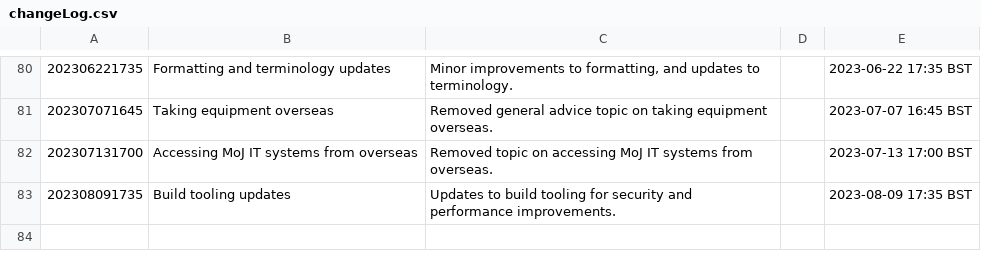
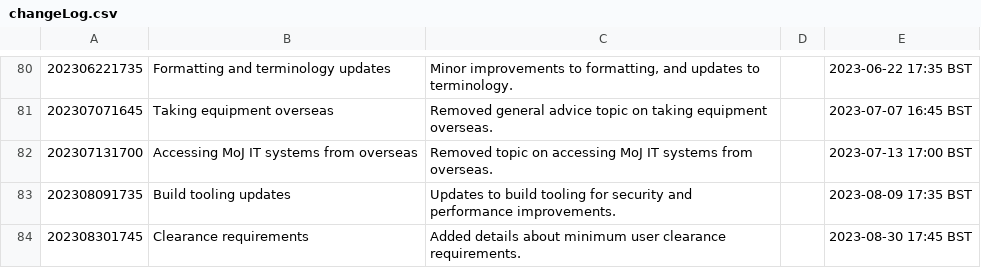
Before and after one commit to ministryofjustice/security-guidance, a CSV file: changeLog.csv, drawn as a sheet; only a part is shown, gaps mark what is left out.

Commit message:
Added details about minimum user clearance requirements.

```diff
--- a/changeLog.csv
+++ b/changeLog.csv
@@ -83 +83,2 @@
 "202308091735","Build tooling updates","Updates to build tooling for security and performance improvements.","","2023-08-09 17:35 BST"
+"202308301745","Clearance requirements","Added details about minimum user clearance requirements.","","2023-08-30 17:45 BST"
```
Also changed, not shown: 18 other files.
